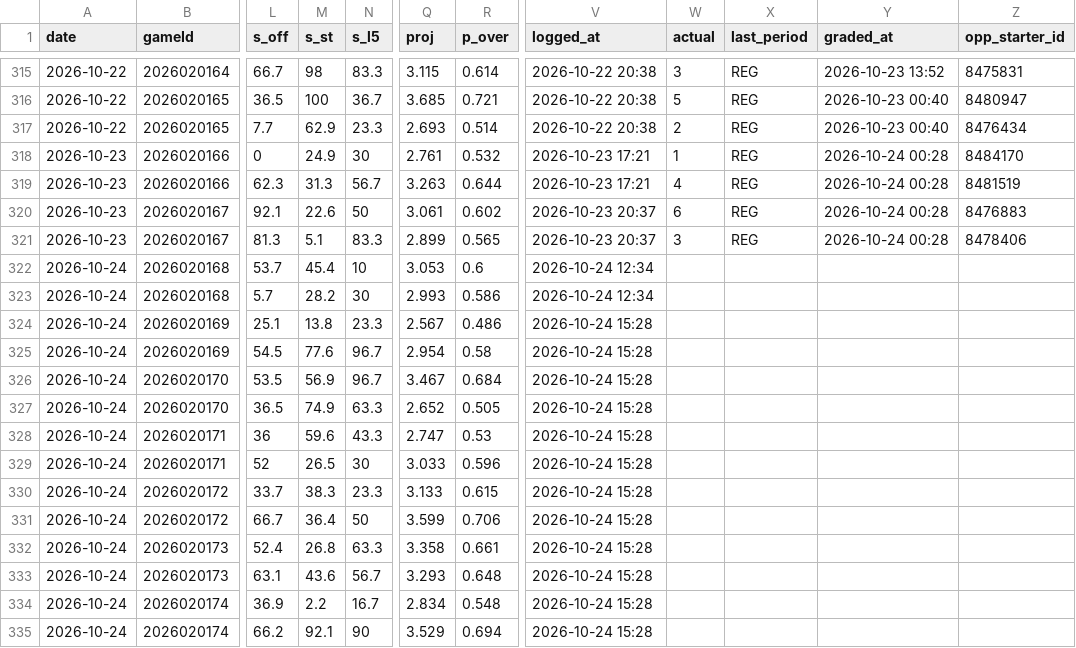
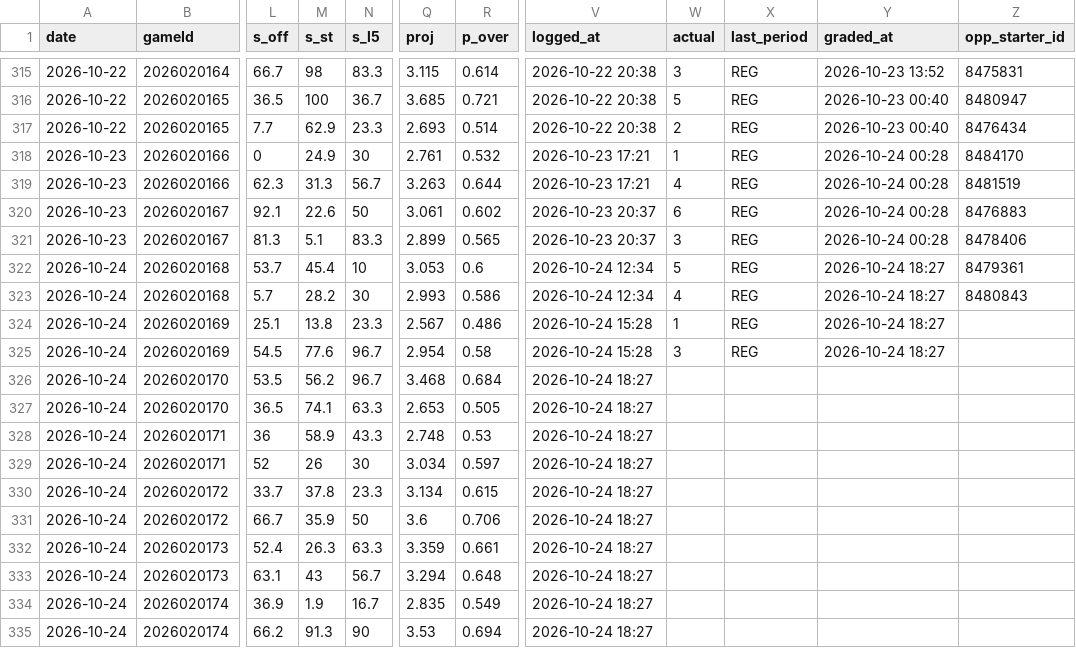
Before and after one commit to Johnbrick123/nhl-unders, a CSV file: monitor/log_2026-27.csv, drawn as a sheet; only a part is shown, gaps mark what is left out; the diff covers the shown part only; the diff names each change by its address in the sheet, - before the commit and + after, or states it on an @@ line.

```diff
--- a/monitor/log_2026-27.csv
+++ b/monitor/log_2026-27.csv
-W322 (actual): (empty)
+W322 (actual): 5
-X322:X325 (last_period): (empty)
+X322:X325 (last_period): REG
-Y322:Y325 (graded_at): (empty)
+Y322:Y325 (graded_at): 2026-10-24 18:27
-Z322 (opp_starter_id): (empty)
+Z322 (opp_starter_id): 8479361
-W323 (actual): (empty)
+W323 (actual): 4
-Z323 (opp_starter_id): (empty)
+Z323 (opp_starter_id): 8480843
-W324 (actual): (empty)
+W324 (actual): 1
-W325 (actual): (empty)
+W325 (actual): 3
-M326 (s_st): 56.9
+M326 (s_st): 56.2
-Q326 (proj): 3.467
+Q326 (proj): 3.468
-V326:V335 (logged_at): 2026-10-24 15:28
+V326:V335 (logged_at): 2026-10-24 18:27
-M327 (s_st): 74.9
+M327 (s_st): 74.1
-Q327 (proj): 2.652
+Q327 (proj): 2.653
-M328 (s_st): 59.6
+M328 (s_st): 58.9
-Q328 (proj): 2.747
+Q328 (proj): 2.748
-M329 (s_st): 26.5
+M329 (s_st): 26
-Q329 (proj): 3.033
+Q329 (proj): 3.034
-R329 (p_over): 0.596
+R329 (p_over): 0.597
-M330 (s_st): 38.3
+M330 (s_st): 37.8
-Q330 (proj): 3.133
+Q330 (proj): 3.134
-M331 (s_st): 36.4
+M331 (s_st): 35.9
-Q331 (proj): 3.599
+Q331 (proj): 3.6
-M332 (s_st): 26.8
+M332 (s_st): 26.3
-Q332 (proj): 3.358
+Q332 (proj): 3.359
-M333 (s_st): 43.6
+M333 (s_st): 43
-Q333 (proj): 3.293
+Q333 (proj): 3.294
-M334 (s_st): 2.2
+M334 (s_st): 1.9
-Q334 (proj): 2.834
+Q334 (proj): 2.835
-R334 (p_over): 0.548
+R334 (p_over): 0.549
-M335 (s_st): 92.1
+M335 (s_st): 91.3
-Q335 (proj): 3.529
+Q335 (proj): 3.53
```
Also changed, not shown: 36 edited cells elsewhere in this file, 4 other files.
